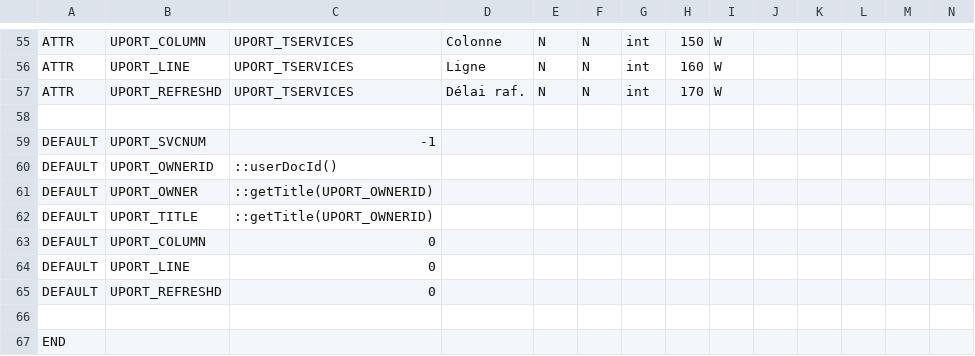
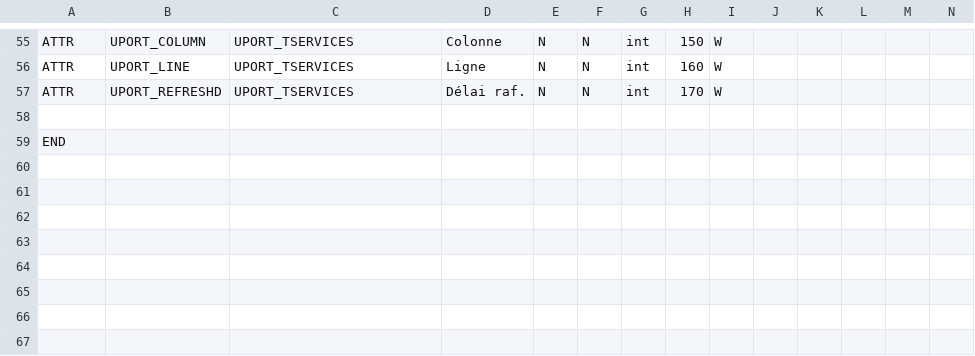
Before and after one commit to Eric-Brison/dynacase-webdesk, a CSV file: Freedom/webdesk.csv, drawn as a sheet; only a part is shown, gaps mark what is left out; the diff names each change by its address in the sheet, - before the commit and + after, or states it on an @@ line.

```diff
--- a/Freedom/webdesk.csv
+++ b/Freedom/webdesk.csv
-row 59: DEFAULT | UPORT_SVCNUM | -1
-row 60: DEFAULT | UPORT_OWNERID | ::userDocId()
-row 61: DEFAULT | UPORT_OWNER | ::getTitle(UPORT_OWNERID)
-row 62: DEFAULT | UPORT_TITLE | ::getTitle(UPORT_OWNERID)
-row 63: DEFAULT | UPORT_COLUMN | 0
-row 64: DEFAULT | UPORT_LINE | 0
-row 65: DEFAULT | UPORT_REFRESHD | 0
-row 66: (empty)
```
Also changed, not shown: 10 other files.
